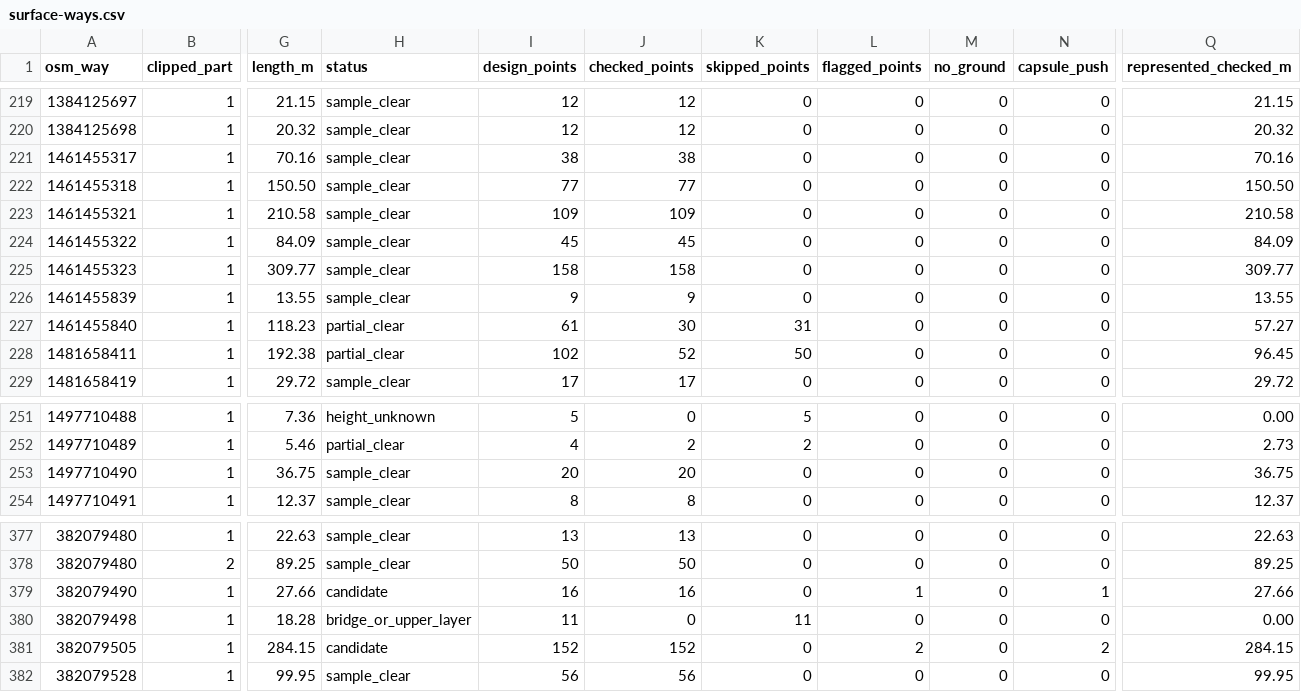
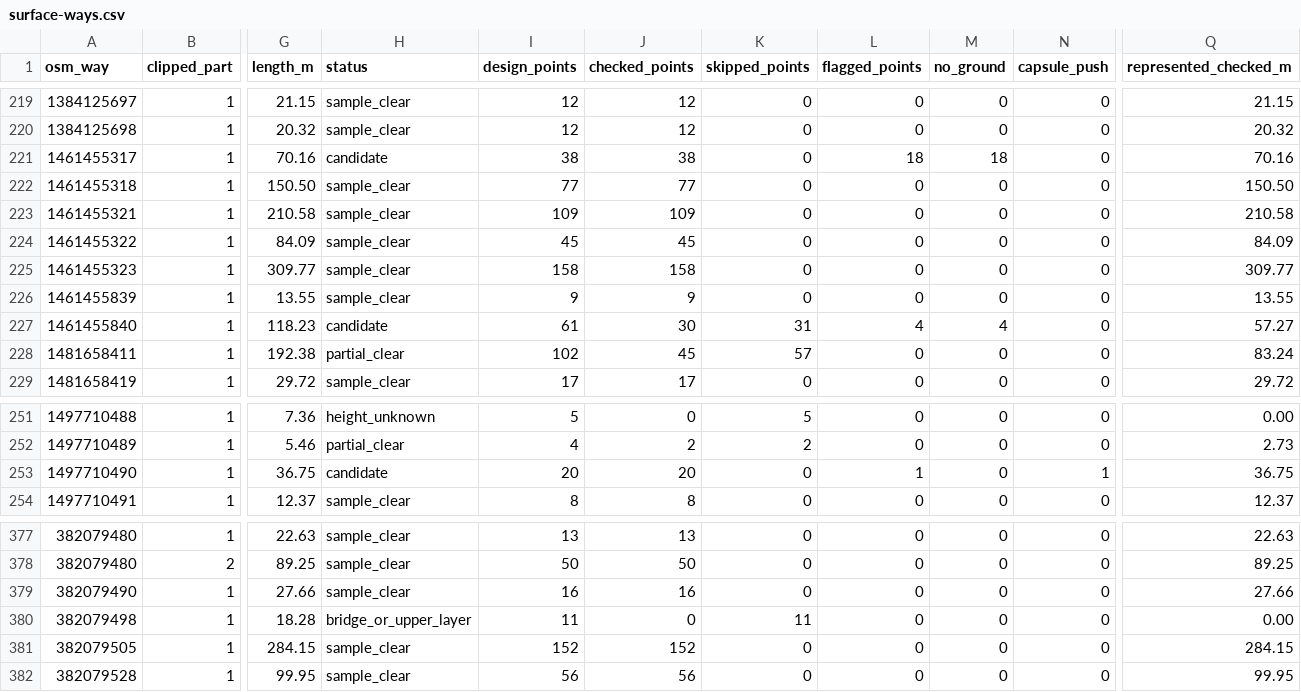
Before and after one commit to minwoo19930301/gangnam-terminal-world, a CSV file: docs/map-audit/network/surface-ways.csv, drawn as a sheet; only a part is shown, gaps mark what is left out; the diff names each change by its address in the sheet, - before the commit and + after, or states it on an @@ line.

```diff
--- a/docs/map-audit/network/surface-ways.csv
+++ b/docs/map-audit/network/surface-ways.csv
-H221 (status): sample_clear
+H221 (status): candidate
-L221 (flagged_points): 0
+L221 (flagged_points): 18
-M221 (no_ground): 0
+M221 (no_ground): 18
-H227 (status): partial_clear
+H227 (status): candidate
-L227 (flagged_points): 0
+L227 (flagged_points): 4
-M227 (no_ground): 0
+M227 (no_ground): 4
-J228 (checked_points): 52
+J228 (checked_points): 45
-K228 (skipped_points): 50
+K228 (skipped_points): 57
-Q228 (represented_checked_m): 96.45
+Q228 (represented_checked_m): 83.24
-H253 (status): sample_clear
+H253 (status): candidate
-L253 (flagged_points): 0
+L253 (flagged_points): 1
-N253 (capsule_push): 0
+N253 (capsule_push): 1
-H379 (status): candidate
+H379 (status): sample_clear
-L379 (flagged_points): 1
+L379 (flagged_points): 0
-N379 (capsule_push): 1
+N379 (capsule_push): 0
-H381 (status): candidate
+H381 (status): sample_clear
-L381 (flagged_points): 2
+L381 (flagged_points): 0
-N381 (capsule_push): 2
+N381 (capsule_push): 0
```
Also changed, not shown: docs/map-audit/network/surface-detours.csv, 2 other files.
